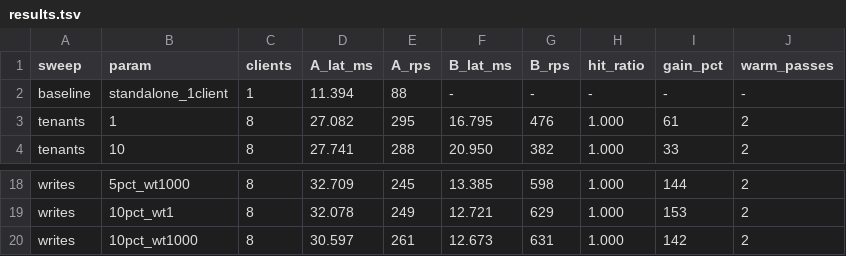
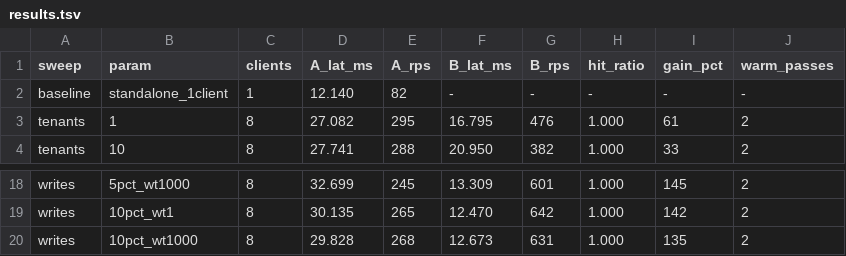
Before and after one commit to benedetlabs/pgcache-bench-multi-tenant, a TSV file: results/0.6.4/results.tsv, drawn as a sheet; only a part is shown, gaps mark what is left out; the diff covers the shown part only; the diff names each change by its address in the sheet, - before the commit and + after, or states it on an @@ line.

```diff
--- a/results/0.6.4/results.tsv
+++ b/results/0.6.4/results.tsv
-D2 (A_lat_ms): 11.394
+D2 (A_lat_ms): 12.140
-E2 (A_rps): 88
+E2 (A_rps): 82
-D18 (A_lat_ms): 32.709
+D18 (A_lat_ms): 32.699
-F18 (B_lat_ms): 13.385
+F18 (B_lat_ms): 13.309
-G18 (B_rps): 598
+G18 (B_rps): 601
-I18 (gain_pct): 144
+I18 (gain_pct): 145
-D19 (A_lat_ms): 32.078
+D19 (A_lat_ms): 30.135
-E19 (A_rps): 249
+E19 (A_rps): 265
-F19 (B_lat_ms): 12.721
+F19 (B_lat_ms): 12.470
-G19 (B_rps): 629
+G19 (B_rps): 642
-I19 (gain_pct): 153
+I19 (gain_pct): 142
-D20 (A_lat_ms): 30.597
+D20 (A_lat_ms): 29.828
-E20 (A_rps): 261
+E20 (A_rps): 268
-I20 (gain_pct): 142
+I20 (gain_pct): 135
```
Also changed, not shown: 32 edited cells elsewhere in this file, 13 other files.
